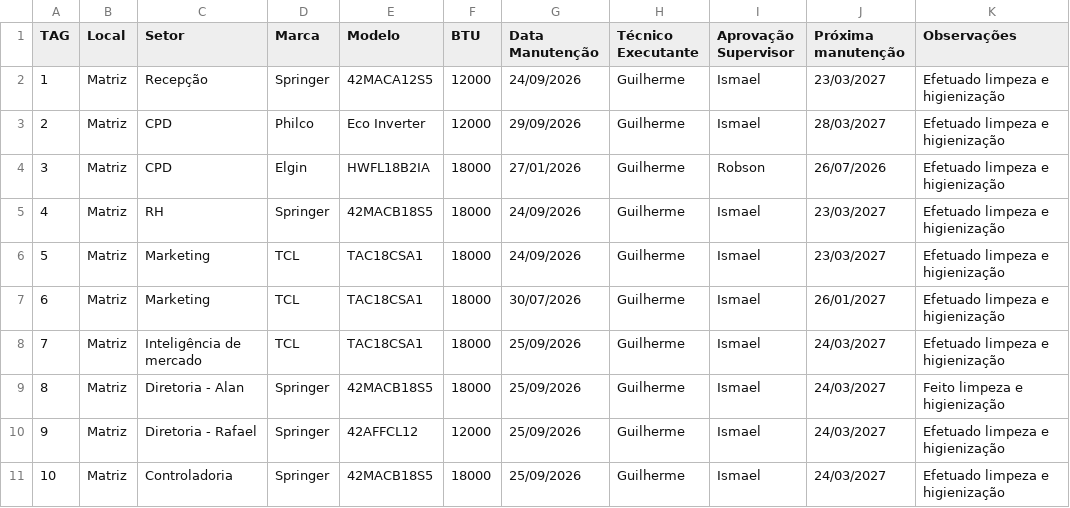
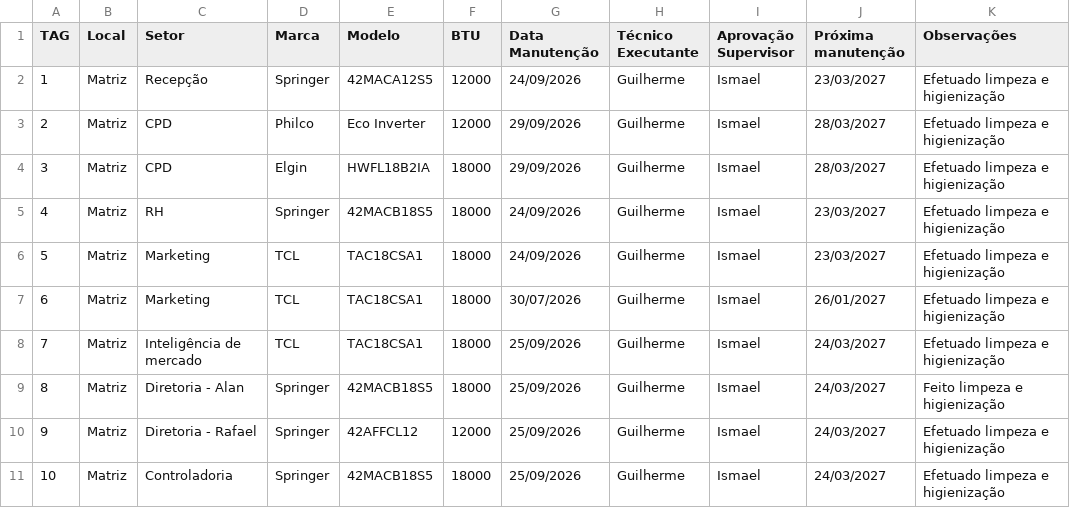
Before and after one commit to vilelarobson0971/pmoc, a CSV file: pmoc.csv, drawn as a sheet; only a part is shown.

Commit message:
Atualização PMOC - 2026-09-29 16:50:13

```diff
--- a/pmoc.csv
+++ b/pmoc.csv
@@ -3,3 +3,3 @@ TAG,Local,Setor,Marca,Modelo,BTU,Data Manutenção,Técnico Executante,Aprovaç
 2,Matriz,CPD,Philco,Eco Inverter,12000,29/09/2026,Guilherme,Ismael,28/03/2027,Efetuado limpeza e higienização
-3,Matriz,CPD,Elgin,HWFL18B2IA,18000,27/01/2026,Guilherme,Robson,26/07/2026,Efetuado limpeza e higienização
+3,Matriz,CPD,Elgin,HWFL18B2IA,18000,29/09/2026,Guilherme,Ismael,28/03/2027,Efetuado limpeza e higienização
 4,Matriz,RH,Springer,42MACB18S5,18000,24/09/2026,Guilherme,Ismael,23/03/2027,Efetuado limpeza e higienização
```
